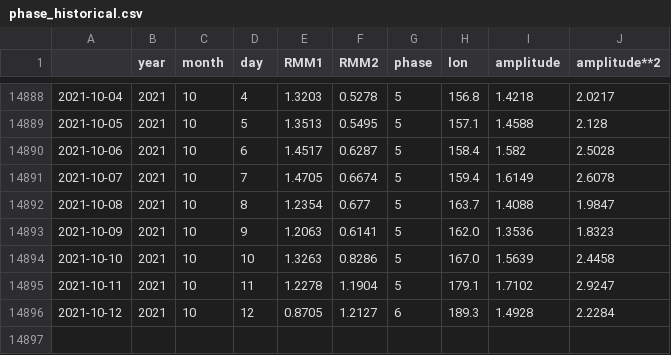
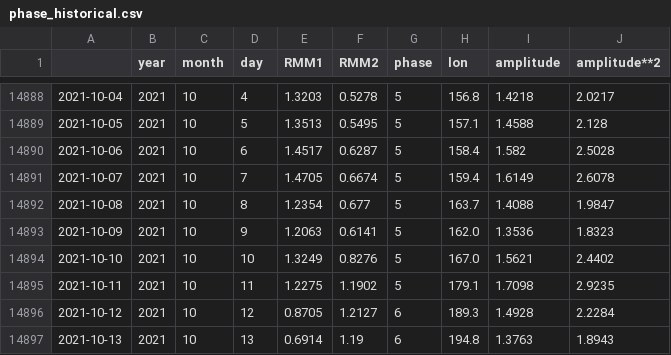
Before and after one commit to nram812/cpp, a CSV file: data/mjo_data/phase_historical.csv, drawn as a sheet; only a part is shown, gaps mark what is left out.

```diff
--- a/data/mjo_data/phase_historical.csv
+++ b/data/mjo_data/phase_historical.csv
@@ -14893,4 +14893,5 @@
 2021-10-09,2021,10,9,1.2063,0.6141,5,162.0,1.3536,1.8323
-2021-10-10,2021,10,10,1.3263,0.8286,5,167.0,1.5639,2.4458
-2021-10-11,2021,10,11,1.2278,1.1904,5,179.1,1.7102,2.9247
+2021-10-10,2021,10,10,1.3249,0.8276,5,167.0,1.5621,2.4402
+2021-10-11,2021,10,11,1.2275,1.1902,5,179.1,1.7098,2.9235
 2021-10-12,2021,10,12,0.8705,1.2127,6,189.3,1.4928,2.2284
+2021-10-13,2021,10,13,0.6914,1.19,6,194.8,1.3763,1.8943
```
Also changed, not shown: data/mjo_data/phase_recent.csv, indices/data/daily_soi.csv, 3 other files.
